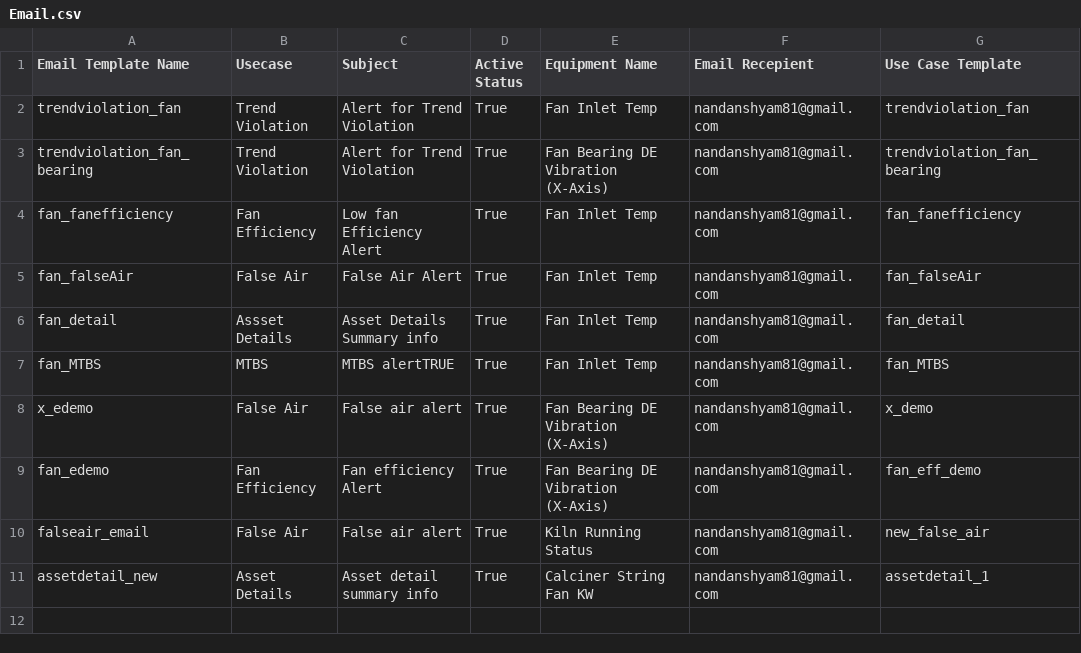
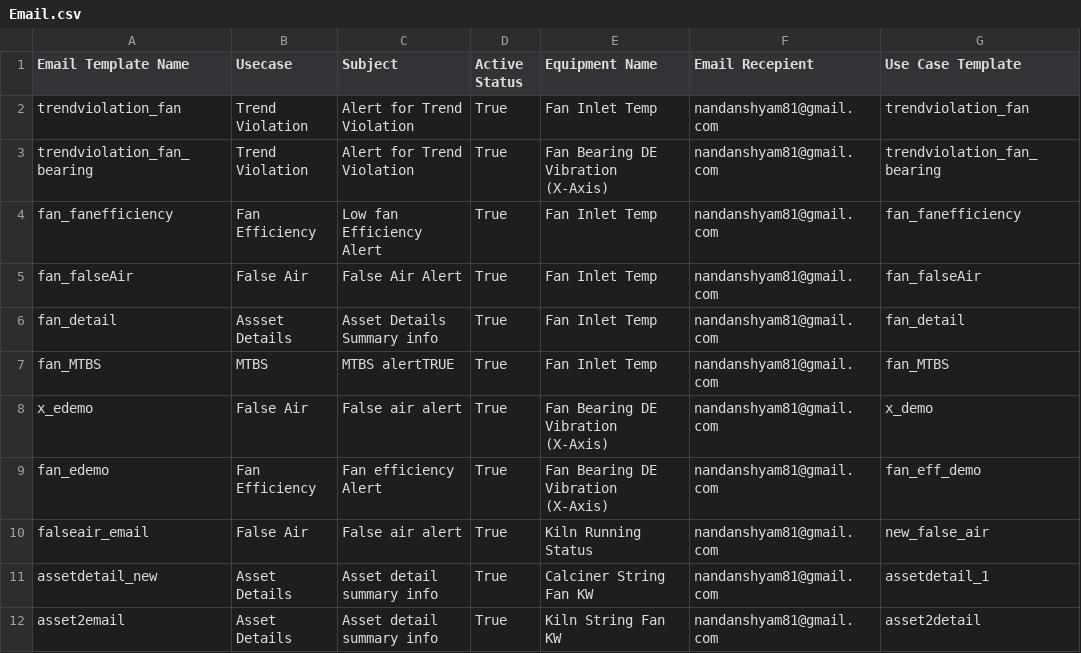
Before and after one commit to nandanshyam81/CBM, a CSV file: data/Email.csv, drawn as a sheet; the diff names each change by its address in the sheet, - before the commit and + after, or states it on an @@ line.

```diff
--- a/data/Email.csv
+++ b/data/Email.csv
+row 12: asset2email | Asset Details | Asset detail summary info | True | Kiln String Fan KW | nandanshyam81@gmail.com | asset2detail
```
Also changed, not shown: data/FanEff Demo.csv, data/templateTable.csv, 12 other files.
